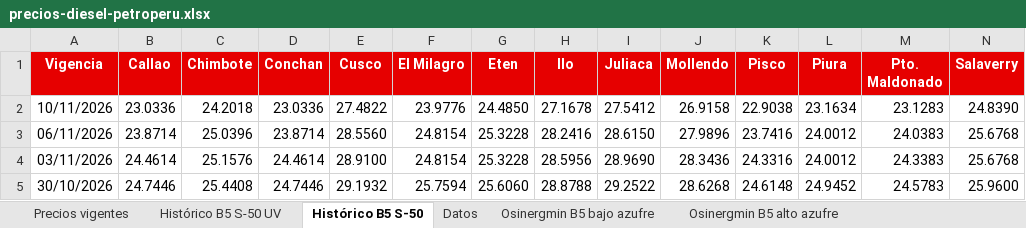
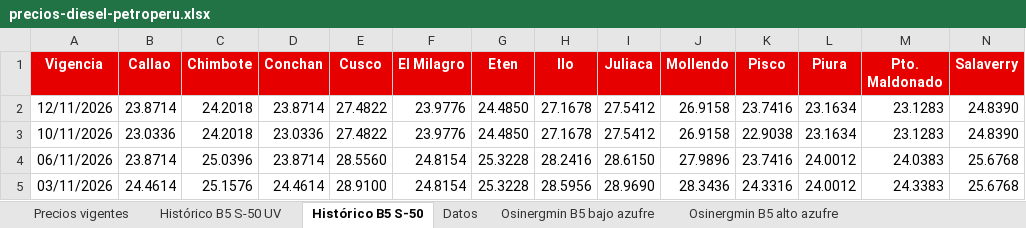
Before and after one commit to elpoppin2/AGENTE-PETROPERU-COMBUSTIBLES, an Excel workbook: data/precios-diesel-petroperu.xlsx, sheet Histórico B5 S-50, drawn as a sheet; only a part is shown; the shorter side is filled out with more unchanged rows; values as stored, in another font and other column widths than the file's, no borders; rows hold the shown columns only; the diff names each change by its address in the sheet, - before the commit and + after, or states it on an @@ line.

```diff
--- a/data/precios-diesel-petroperu.xlsx (sheet Histórico B5 S-50)
+++ b/data/precios-diesel-petroperu.xlsx (sheet Histórico B5 S-50)
+row 2: 12/11/2026 | 23.8714 | 24.2018 | 23.8714 | 27.4822 | 23.9776 | 24.4850 | 27.1678 | 27.5412 | 26.9158 | 23.7416 | 23.1634 | 23.1283 | 24.8390
```
Also changed, not shown: sheet Datos, sheet Precios vigentes, sheet Histórico B5 S-50 UV, 5 other files.
